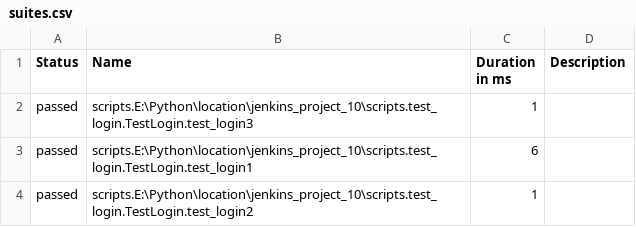
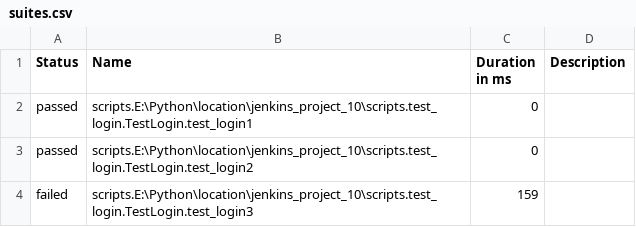
Before and after one commit to hongyan1995/jenkins_project_10, a CSV file: report/html/data/suites.csv, drawn as a sheet.

```diff
--- a/report/html/data/suites.csv
+++ b/report/html/data/suites.csv
@@ -1,4 +1,4 @@
 "Status","Name","Duration in ms","Description"
-"passed","scripts.E:\Python\location\jenkins_project_10\scripts.test_login.TestLogin.test_login3","1",""
-"passed","scripts.E:\Python\location\jenkins_project_10\scripts.test_login.TestLogin.test_login1","6",""
-"passed","scripts.E:\Python\location\jenkins_project_10\scripts.test_login.TestLogin.test_login2","1",""
+"passed","scripts.E:\Python\location\jenkins_project_10\scripts.test_login.TestLogin.test_login1","0",""
+"passed","scripts.E:\Python\location\jenkins_project_10\scripts.test_login.TestLogin.test_login2","0",""
+"failed","scripts.E:\Python\location\jenkins_project_10\scripts.test_login.TestLogin.test_login3","159",""
```
Also changed, not shown: 26 other files.
